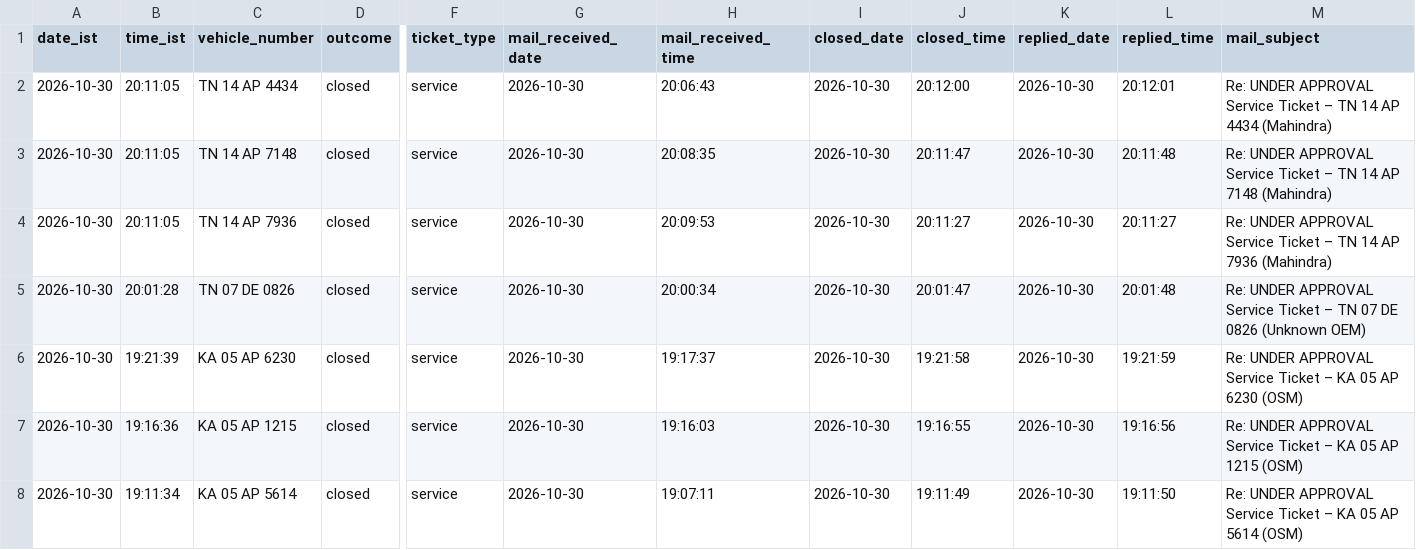
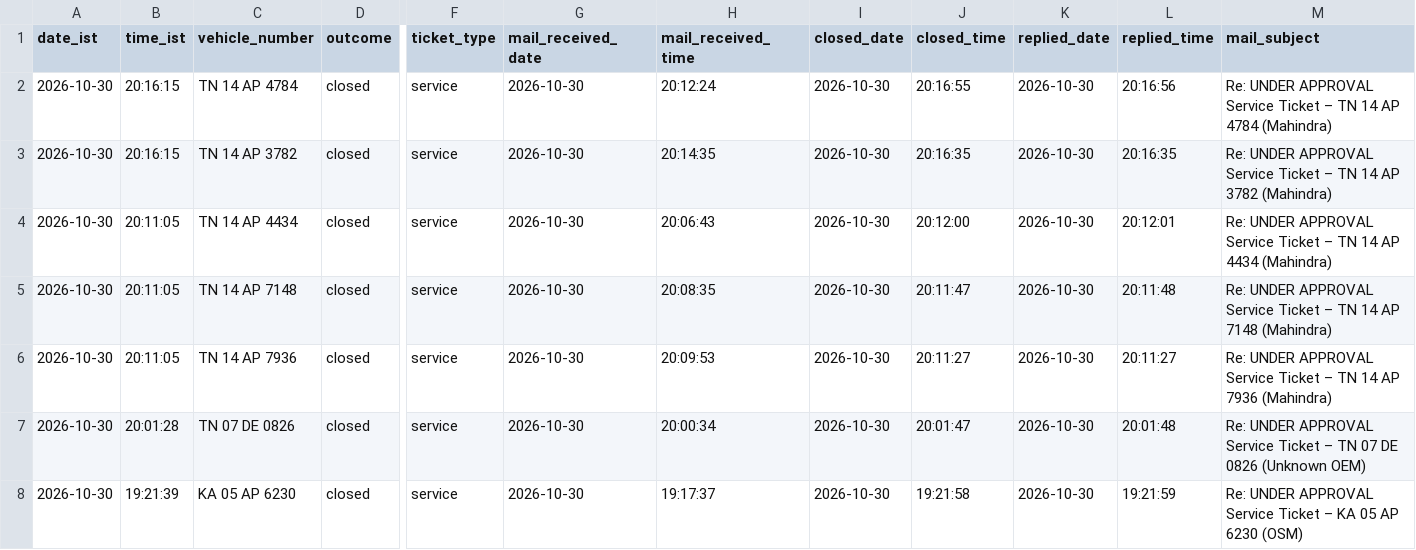
Before and after one commit to Lipsita-Panda/Fyn-Ticket-Closing-Automation, a CSV file: logs/ticket_log.csv, drawn as a sheet; only a part is shown, gaps mark what is left out; the shorter side is filled out with more unchanged rows; rows hold the shown columns only; the diff names each change by its address in the sheet, - before the commit and + after, or states it on an @@ line.

```diff
--- a/logs/ticket_log.csv
+++ b/logs/ticket_log.csv
+row 2: 2026-10-30 | 20:16:15 | TN 14 AP 4784 | closed | service | 2026-10-30 | 20:12:24 | 2026-10-30 | 20:16:55 | 2026-10-30 | 20:16:56 | Re: UNDER APPROVAL Service Ticket – TN 14 AP 4784 (Mahindra)
+row 3: 2026-10-30 | 20:16:15 | TN 14 AP 3782 | closed | service | 2026-10-30 | 20:14:35 | 2026-10-30 | 20:16:35 | 2026-10-30 | 20:16:35 | Re: UNDER APPROVAL Service Ticket – TN 14 AP 3782 (Mahindra)
```
